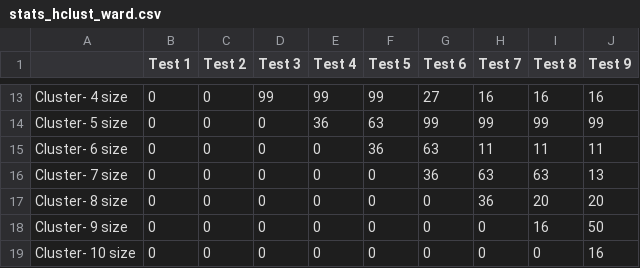
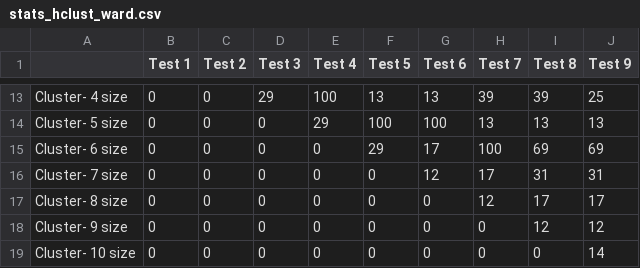
Before and after one commit to divers-it/rs-traitspace, a CSV file: outputs/stats_hclust_ward.csv, drawn as a sheet; only a part is shown, gaps mark what is left out; the diff covers the shown part only.

```diff
--- a/outputs/stats_hclust_ward.csv
+++ b/outputs/stats_hclust_ward.csv
@@ -13,7 +13,7 @@
-"Cluster- 4  size",0,0,99,99,99,27,16,16,16
-"Cluster- 5  size",0,0,0,36,63,99,99,99,99
-"Cluster- 6  size",0,0,0,0,36,63,11,11,11
-"Cluster- 7  size",0,0,0,0,0,36,63,63,13
-"Cluster- 8  size",0,0,0,0,0,0,36,20,20
-"Cluster- 9  size",0,0,0,0,0,0,0,16,50
-"Cluster- 10  size",0,0,0,0,0,0,0,0,16
+"Cluster- 4  size",0,0,29,100,13,13,39,39,25
+"Cluster- 5  size",0,0,0,29,100,100,13,13,13
+"Cluster- 6  size",0,0,0,0,29,17,100,69,69
+"Cluster- 7  size",0,0,0,0,0,12,17,31,31
+"Cluster- 8  size",0,0,0,0,0,0,12,17,17
+"Cluster- 9  size",0,0,0,0,0,0,0,12,12
+"Cluster- 10  size",0,0,0,0,0,0,0,0,14
```
Also changed, not shown: 83 edited cells elsewhere in this file, outputs/proteus_combined.csv, outputs/proteus_discrete_recoded.csv, 11 other files.
